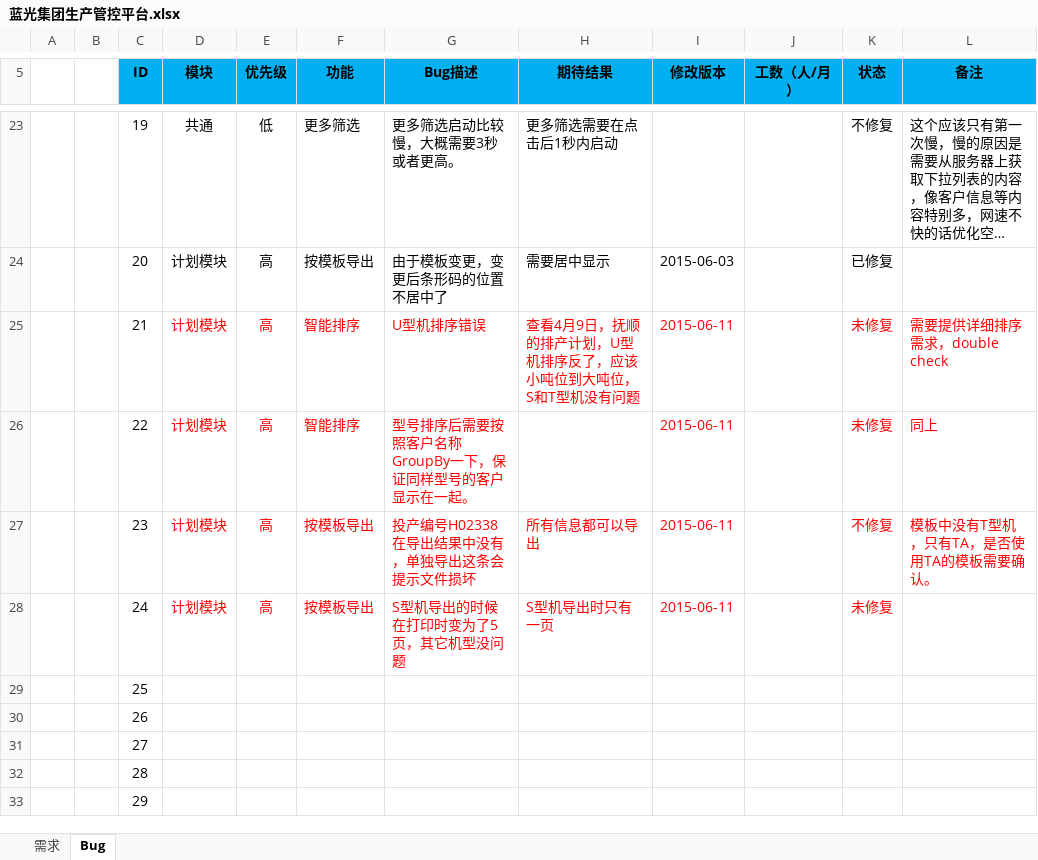
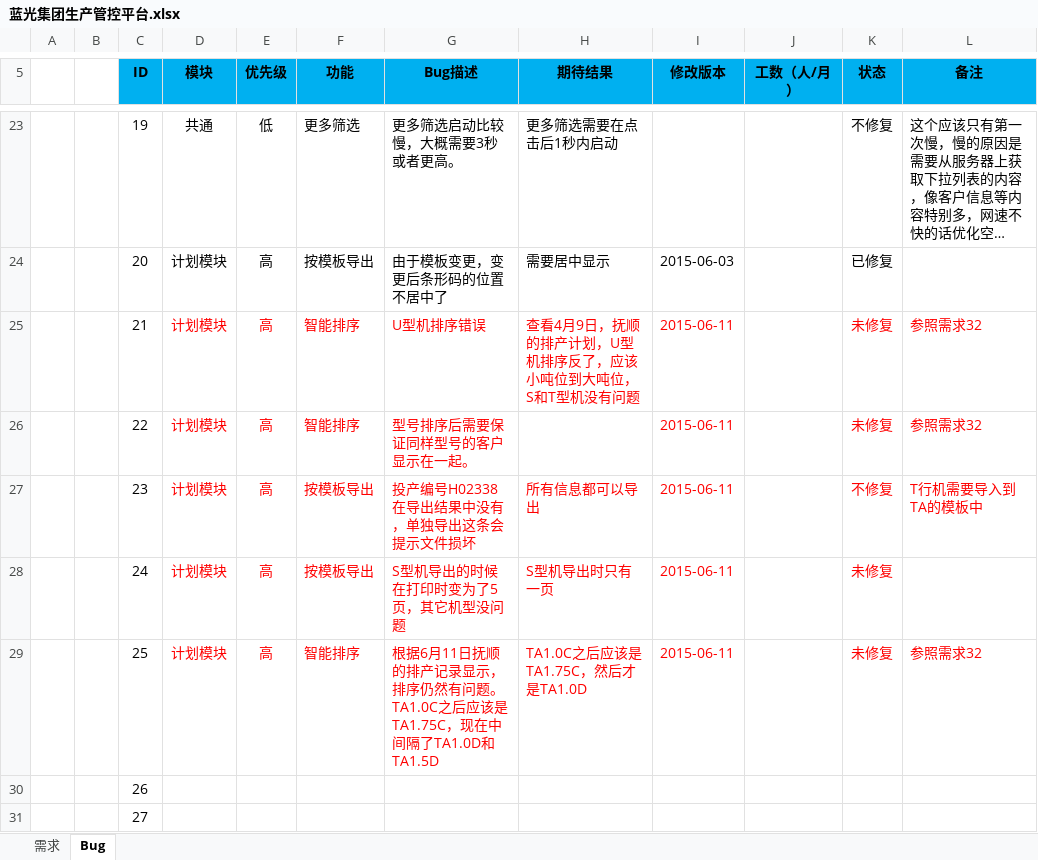
Before and after one commit to Patrick-Wang/BlueRay, an Excel workbook: Documentation/蓝光集团生产管控平台.xlsx, sheet Bug, drawn as a sheet; only a part is shown, gaps mark what is left out; the shorter side is filled out with more unchanged rows; long unchanged cells end in …; values as stored, in another font and other column widths than the file's, no borders; the diff names each change by its address in the sheet, - before the commit and + after, or states it on an @@ line.

```diff
--- a/Documentation/蓝光集团生产管控平台.xlsx (sheet Bug)
+++ b/Documentation/蓝光集团生产管控平台.xlsx (sheet Bug)
-L25 (备注): 需要提供详细排序需求，double check
+L25 (备注): 参照需求32
-G26 (Bug描述): 型号排序后需要按照客户名称GroupBy一下，保证同样型号的客户显示在一起。
+G26 (Bug描述): 型号排序后需要保证同样型号的客户显示在一起。
-L26 (备注): 同上
+L26 (备注): 参照需求32
-L27 (备注): 模板中没有T型机，只有TA，是否使用TA的模板需要确认。
+L27 (备注): T行机需要导入到TA的模板中
-D29 (模块): (empty)
+D29 (模块): 计划模块
-E29 (优先级): (empty)
+E29 (优先级): 高
-F29 (功能): (empty)
+F29 (功能): 智能排序
-G29 (Bug描述): (empty)
+G29 (Bug描述): 根据6月11日抚顺的排产记录显示，排序仍然有问题。TA1.0C之后应该是TA1.75C，现在中间隔了TA1.0D和TA1.5D
-H29 (期待结果): (empty)
+H29 (期待结果): TA1.0C之后应该是TA1.75C，然后才是TA1.0D
-I29 (修改版本): (empty)
+I29 (修改版本): 2015-06-11
-K29 (状态): (empty)
+K29 (状态): 未修复
-L29 (备注): (empty)
+L29 (备注): 参照需求32
```
Also changed, not shown: sheet 需求, hidden cells.
